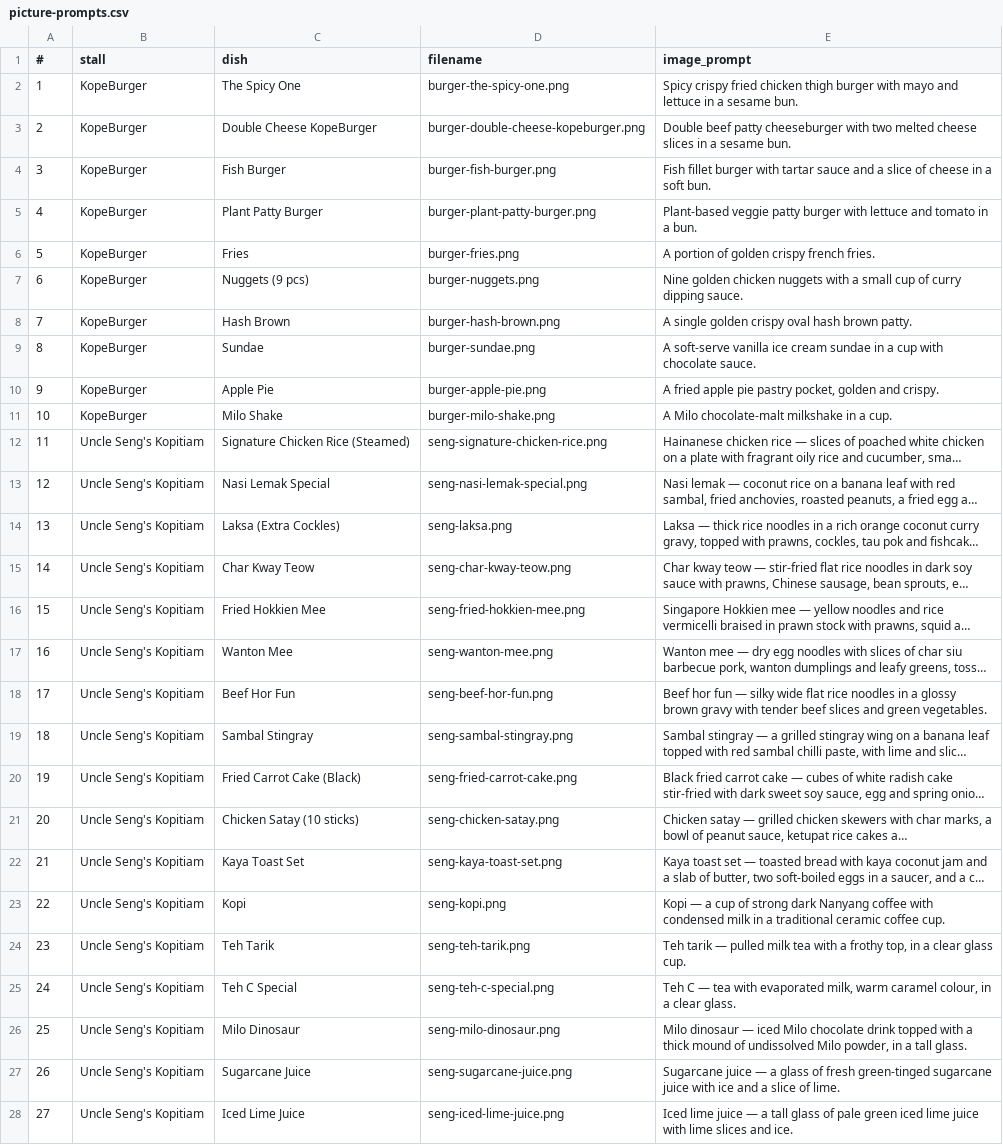
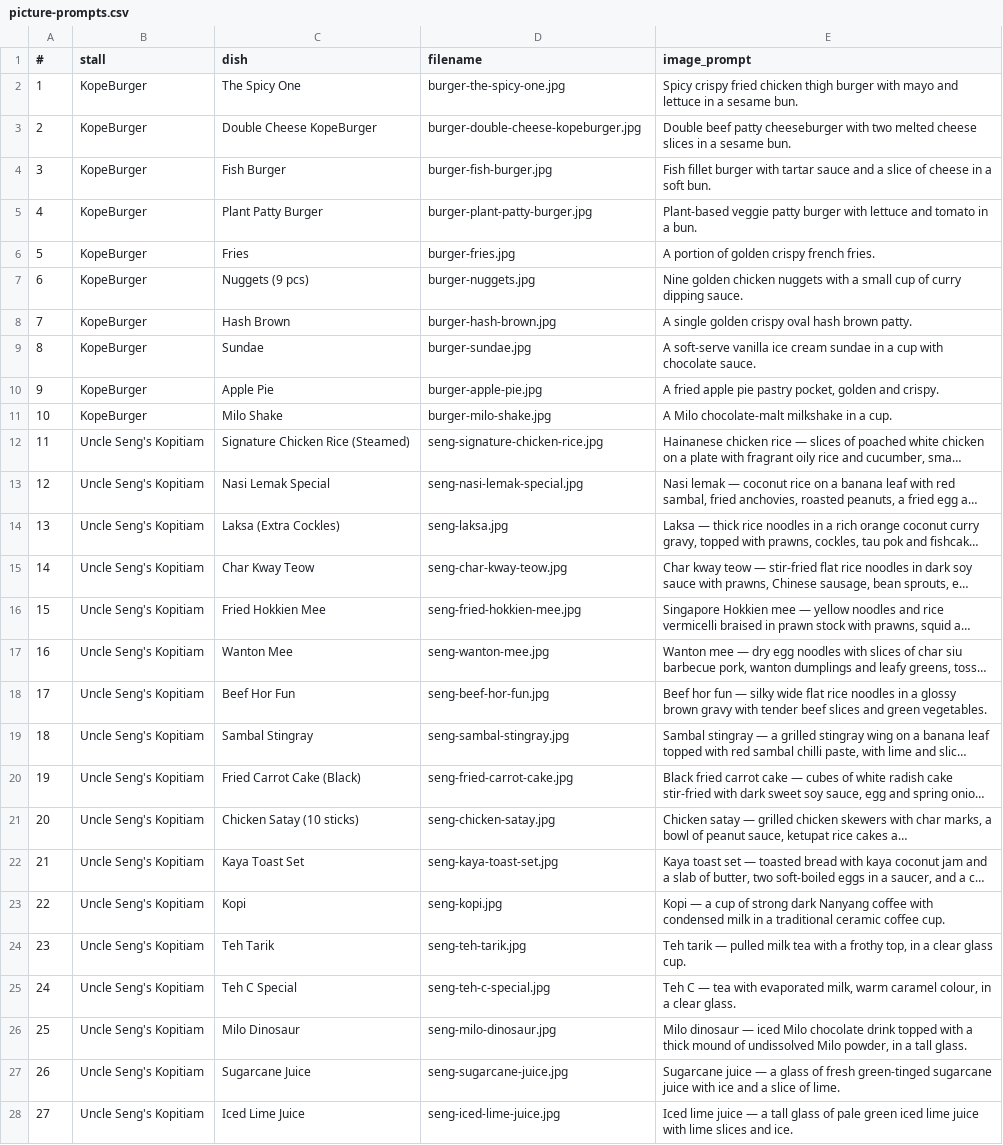
Before and after one commit to shenandodiaocaprio/order-something-anything, a CSV file: picture-prompts.csv, drawn as a sheet; only a part is shown; long unchanged cells end in …; the diff covers the shown part only; the diff names each change by its address in the sheet, - before the commit and + after, or states it on an @@ line.

```diff
--- a/picture-prompts.csv
+++ b/picture-prompts.csv
-D2 (filename): burger-the-spicy-one.png
+D2 (filename): burger-the-spicy-one.jpg
-D3 (filename): burger-double-cheese-kopeburger.png
+D3 (filename): burger-double-cheese-kopeburger.jpg
-D4 (filename): burger-fish-burger.png
+D4 (filename): burger-fish-burger.jpg
-D5 (filename): burger-plant-patty-burger.png
+D5 (filename): burger-plant-patty-burger.jpg
-D6 (filename): burger-fries.png
+D6 (filename): burger-fries.jpg
-D7 (filename): burger-nuggets.png
+D7 (filename): burger-nuggets.jpg
-D8 (filename): burger-hash-brown.png
+D8 (filename): burger-hash-brown.jpg
-D9 (filename): burger-sundae.png
+D9 (filename): burger-sundae.jpg
-D10 (filename): burger-apple-pie.png
+D10 (filename): burger-apple-pie.jpg
-D11 (filename): burger-milo-shake.png
+D11 (filename): burger-milo-shake.jpg
-D12 (filename): seng-signature-chicken-rice.png
+D12 (filename): seng-signature-chicken-rice.jpg
-D13 (filename): seng-nasi-lemak-special.png
+D13 (filename): seng-nasi-lemak-special.jpg
-D14 (filename): seng-laksa.png
+D14 (filename): seng-laksa.jpg
-D15 (filename): seng-char-kway-teow.png
+D15 (filename): seng-char-kway-teow.jpg
-D16 (filename): seng-fried-hokkien-mee.png
+D16 (filename): seng-fried-hokkien-mee.jpg
-D17 (filename): seng-wanton-mee.png
+D17 (filename): seng-wanton-mee.jpg
-D18 (filename): seng-beef-hor-fun.png
+D18 (filename): seng-beef-hor-fun.jpg
-D19 (filename): seng-sambal-stingray.png
+D19 (filename): seng-sambal-stingray.jpg
-D20 (filename): seng-fried-carrot-cake.png
+D20 (filename): seng-fried-carrot-cake.jpg
-D21 (filename): seng-chicken-satay.png
+D21 (filename): seng-chicken-satay.jpg
-D22 (filename): seng-kaya-toast-set.png
+D22 (filename): seng-kaya-toast-set.jpg
-D23 (filename): seng-kopi.png
+D23 (filename): seng-kopi.jpg
-D24 (filename): seng-teh-tarik.png
+D24 (filename): seng-teh-tarik.jpg
-D25 (filename): seng-teh-c-special.png
+D25 (filename): seng-teh-c-special.jpg
-D26 (filename): seng-milo-dinosaur.png
+D26 (filename): seng-milo-dinosaur.jpg
-D27 (filename): seng-sugarcane-juice.png
+D27 (filename): seng-sugarcane-juice.jpg
-D28 (filename): seng-iced-lime-juice.png
+D28 (filename): seng-iced-lime-juice.jpg
```
Also changed, not shown: 36 edited cells elsewhere in this file, 3 other files.
